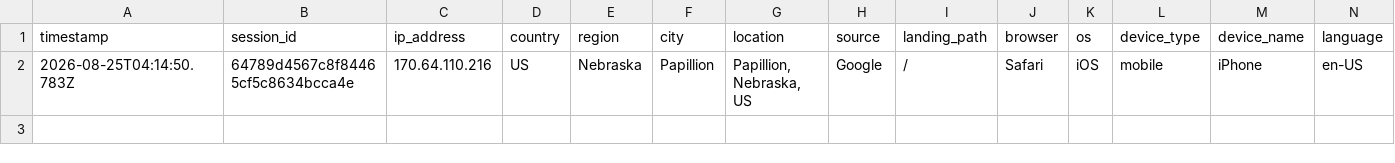
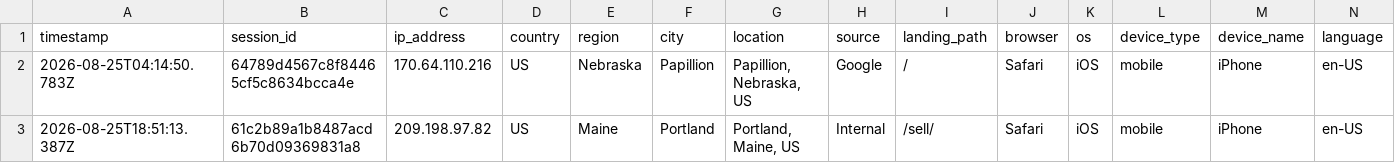
Before and after one commit to ToratYosef/shc33, a CSV file: exports/visitor-logs/visitor-log-2026-08-25.csv, drawn as a sheet; only a part is shown; rows hold the shown columns only; the diff names each change by its address in the sheet, - before the commit and + after, or states it on an @@ line.

```diff
--- a/exports/visitor-logs/visitor-log-2026-08-25.csv
+++ b/exports/visitor-logs/visitor-log-2026-08-25.csv
+row 3: 2026-08-25T18:51:13.387Z | 61c2b89a1b8487acd6b70d09369831a8 | 209.198.97.82 | US | Maine | Portland | Portland, Maine, US | Internal | /sell/ | Safari | iOS | mobile | iPhone | en-US
```
Also changed, not shown: feed/repricer-output.csv, 3 other files.
